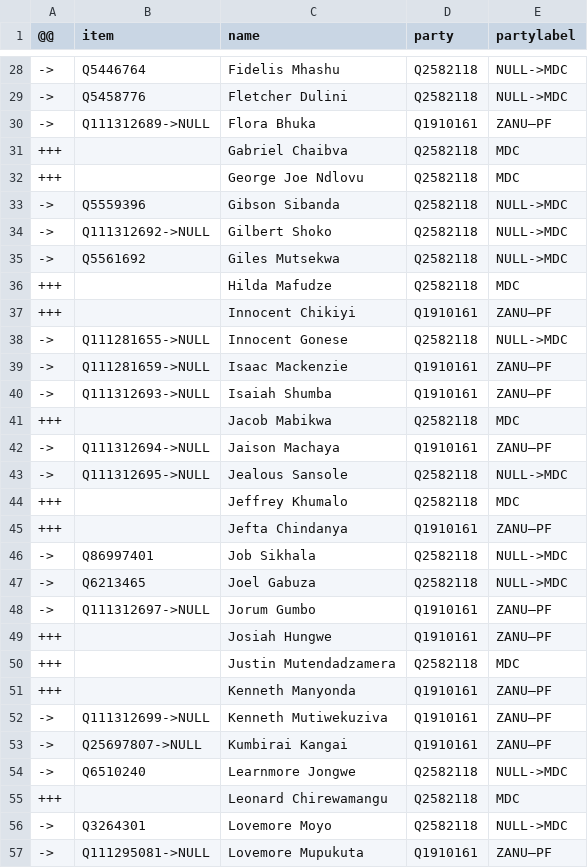
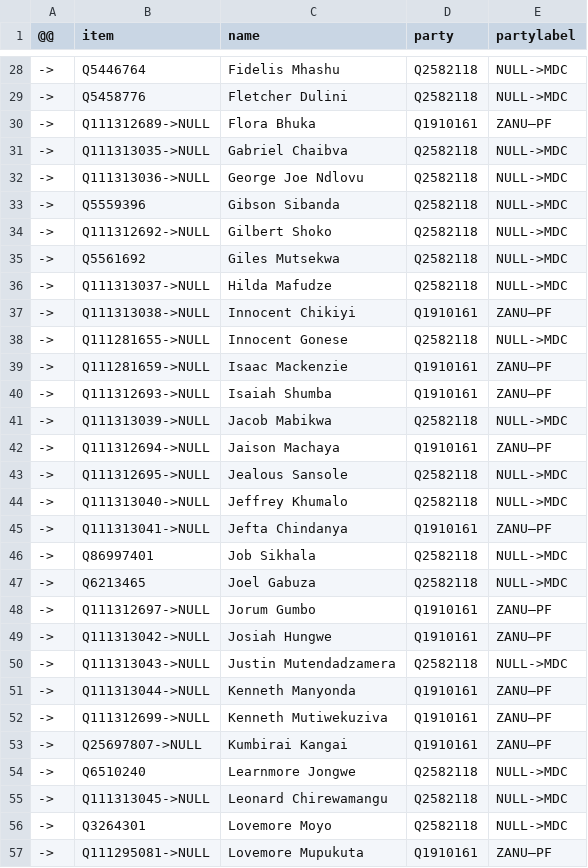
Before and after one commit to every-politician-scrapers/zimbabwe, a CSV file: sources/assembly-5-wp/diff.csv, drawn as a sheet; only a part is shown, gaps mark what is left out; the diff covers the shown part only.

```diff
--- a/sources/assembly-5-wp/diff.csv
+++ b/sources/assembly-5-wp/diff.csv
@@ -30,4 +30,4 @@
 ->,Q111312689->NULL,Flora Bhuka,Q1910161,ZANU–PF
-+++,,Gabriel Chaibva,Q2582118,MDC
-+++,,George Joe Ndlovu,Q2582118,MDC
+->,Q111313035->NULL,Gabriel Chaibva,Q2582118,NULL->MDC
+->,Q111313036->NULL,George Joe Ndlovu,Q2582118,NULL->MDC
 ->,Q5559396,Gibson Sibanda,Q2582118,NULL->MDC
@@ -35,4 +35,4 @@
 ->,Q5561692,Giles Mutsekwa,Q2582118,NULL->MDC
-+++,,Hilda Mafudze,Q2582118,MDC
-+++,,Innocent Chikiyi,Q1910161,ZANU–PF
+->,Q111313037->NULL,Hilda Mafudze,Q2582118,NULL->MDC
+->,Q111313038->NULL,Innocent Chikiyi,Q1910161,ZANU–PF
 ->,Q111281655->NULL,Innocent Gonese,Q2582118,NULL->MDC
@@ -40,7 +40,7 @@
 ->,Q111312693->NULL,Isaiah Shumba,Q1910161,ZANU–PF
-+++,,Jacob Mabikwa,Q2582118,MDC
+->,Q111313039->NULL,Jacob Mabikwa,Q2582118,NULL->MDC
 ->,Q111312694->NULL,Jaison Machaya,Q1910161,ZANU–PF
 ->,Q111312695->NULL,Jealous Sansole,Q2582118,NULL->MDC
-+++,,Jeffrey Khumalo,Q2582118,MDC
-+++,,Jefta Chindanya,Q1910161,ZANU–PF
+->,Q111313040->NULL,Jeffrey Khumalo,Q2582118,NULL->MDC
+->,Q111313041->NULL,Jefta Chindanya,Q1910161,ZANU–PF
 ->,Q86997401,Job Sikhala,Q2582118,NULL->MDC
@@ -48,5 +48,5 @@
 ->,Q111312697->NULL,Jorum Gumbo,Q1910161,ZANU–PF
-+++,,Josiah Hungwe,Q1910161,ZANU–PF
-+++,,Justin Mutendadzamera,Q2582118,MDC
-+++,,Kenneth Manyonda,Q1910161,ZANU–PF
+->,Q111313042->NULL,Josiah Hungwe,Q1910161,ZANU–PF
+->,Q111313043->NULL,Justin Mutendadzamera,Q2582118,NULL->MDC
+->,Q111313044->NULL,Kenneth Manyonda,Q1910161,ZANU–PF
 ->,Q111312699->NULL,Kenneth Mutiwekuziva,Q1910161,ZANU–PF
@@ -54,3 +54,3 @@
 ->,Q6510240,Learnmore Jongwe,Q2582118,NULL->MDC
-+++,,Leonard Chirewamangu,Q2582118,MDC
+->,Q111313045->NULL,Leonard Chirewamangu,Q2582118,NULL->MDC
 ->,Q3264301,Lovemore Moyo,Q2582118,NULL->MDC
```
Also changed, not shown: 70 edited cells elsewhere in this file, sources/assembly-5-wp/wikidata.csv.
